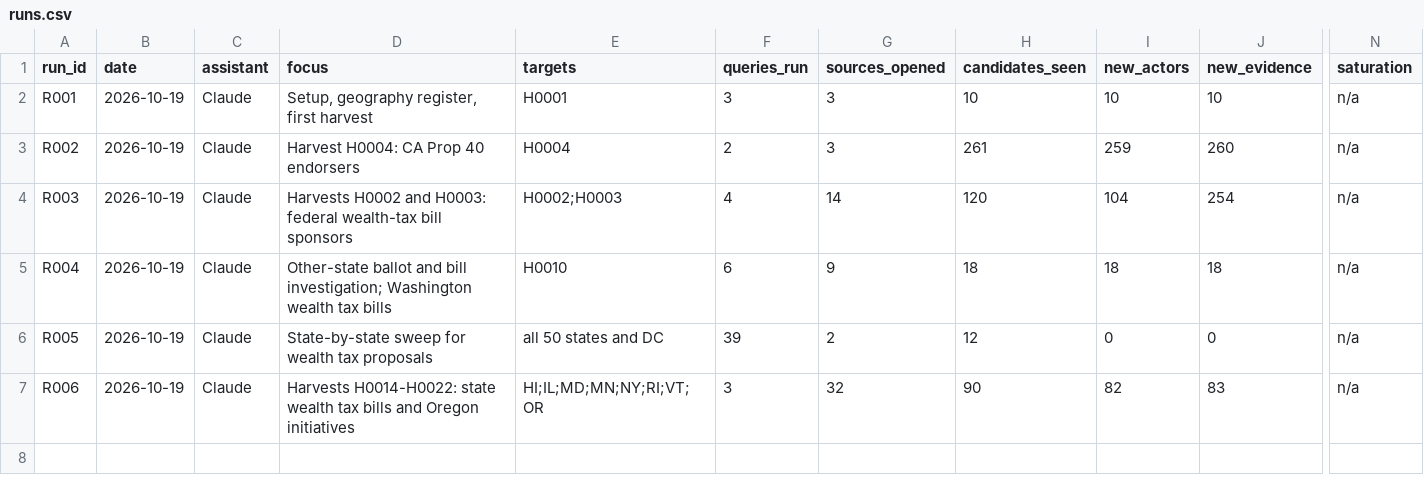
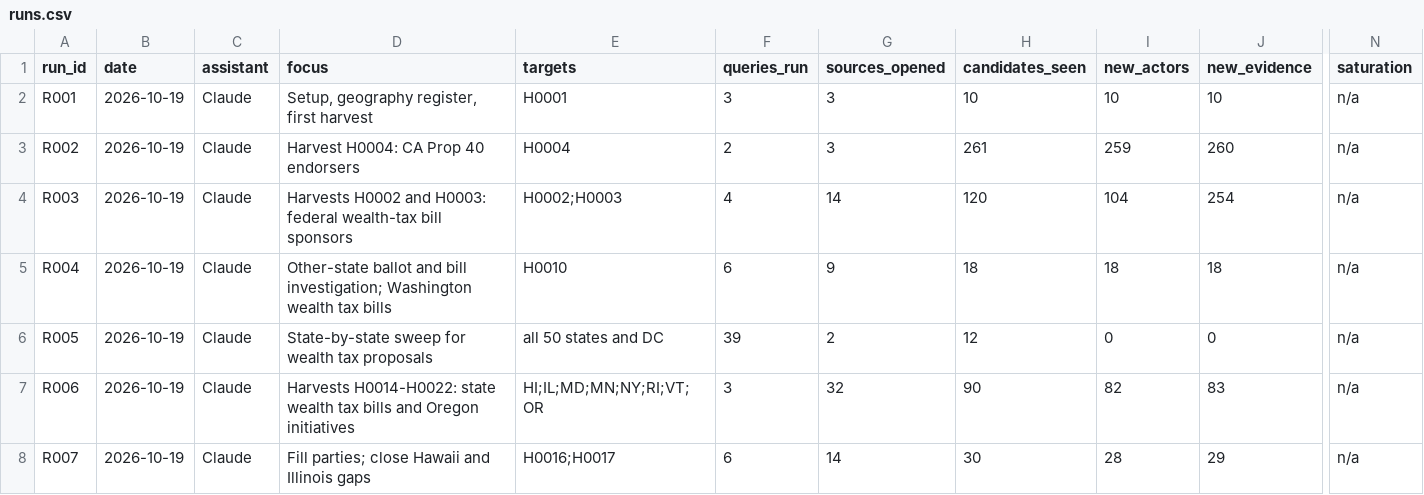
Before and after one commit to Egalitaristen/wealth-tax-database, a CSV file: data/us/runs.csv, drawn as a sheet; only a part is shown, gaps mark what is left out; rows hold the shown columns only; the diff names each change by its address in the sheet, - before the commit and + after, or states it on an @@ line.

```diff
--- a/data/us/runs.csv
+++ b/data/us/runs.csv
+row 8: R007 | 2026-10-19 | Claude | Fill parties; close Hawaii and Illinois gaps | H0016;H0017 | 6 | 14 | 30 | 28 | 29 | n/a
```
Also changed, not shown: data/us/harvest.csv, 2 other files.
